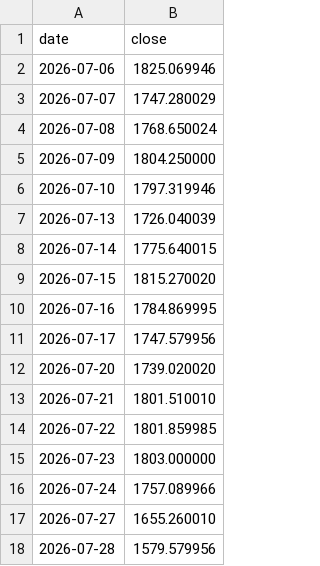
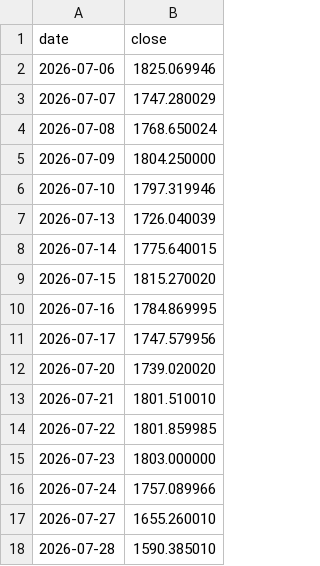
Before and after one commit to anamcarretero/trade-arena, a CSV file: data/prices/ASML.csv, drawn as a sheet.

```diff
--- a/data/prices/ASML.csv
+++ b/data/prices/ASML.csv
@@ -17,2 +17,2 @@ date,close
 2026-07-27,1655.260010
-2026-07-28,1579.579956
+2026-07-28,1590.385010
```
Also changed, not shown: data/prices/META.csv, data/prices/MU.csv, 9 other files.
